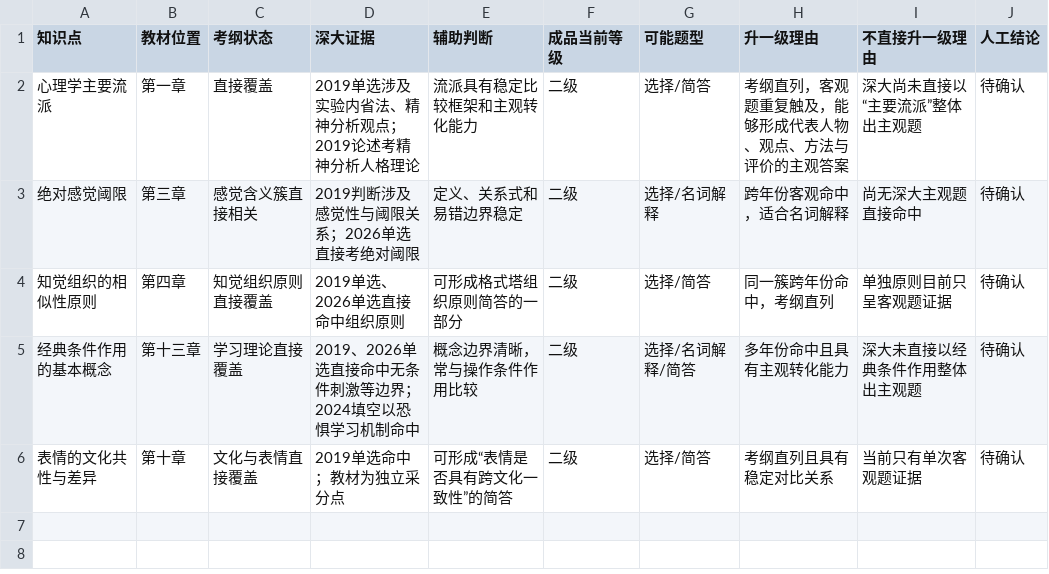
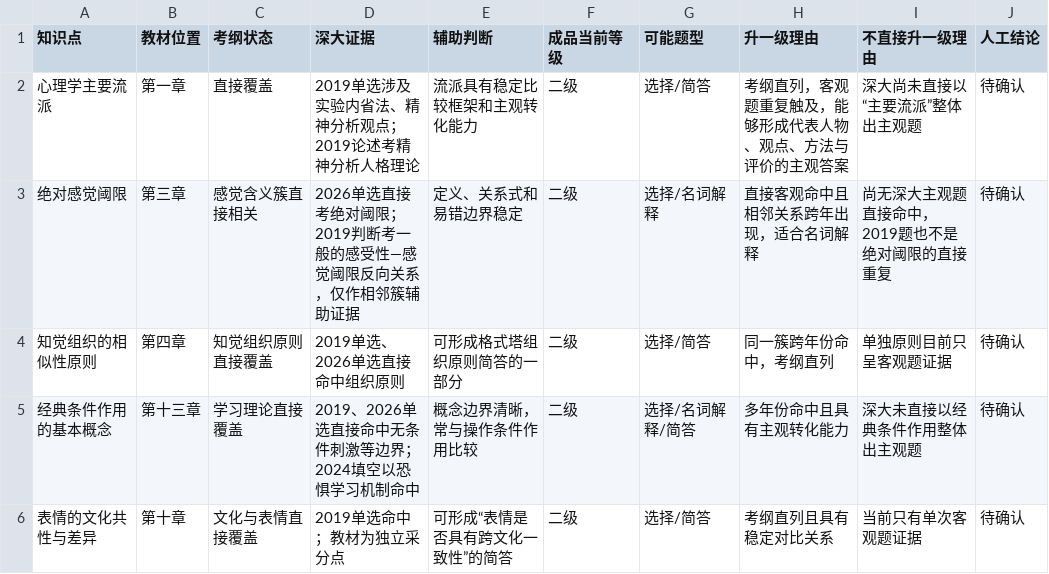
Before and after one commit to wx855208227-a11y/tietou, a TSV file: outputs/szu-347/general-psychology/remake/evidence/strong_secondary_review.tsv, drawn as a sheet.

```diff
--- a/outputs/szu-347/general-psychology/remake/evidence/strong_secondary_review.tsv
+++ b/outputs/szu-347/general-psychology/remake/evidence/strong_secondary_review.tsv
@@ -2,3 +2,3 @@
 心理学主要流派	第一章	直接覆盖	2019单选涉及实验内省法、精神分析观点；2019论述考精神分析人格理论	流派具有稳定比较框架和主观转化能力	二级	选择/简答	考纲直列，客观题重复触及，能够形成代表人物、观点、方法与评价的主观答案	深大尚未直接以“主要流派”整体出主观题	待确认
-绝对感觉阈限	第三章	感觉含义簇直接相关	2019判断涉及感觉性与阈限关系；2026单选直接考绝对阈限	定义、关系式和易错边界稳定	二级	选择/名词解释	跨年份客观命中，适合名词解释	尚无深大主观题直接命中	待确认
+绝对感觉阈限	第三章	感觉含义簇直接相关	2026单选直接考绝对阈限；2019判断考一般的感受性—感觉阈限反向关系，仅作相邻簇辅助证据	定义、关系式和易错边界稳定	二级	选择/名词解释	直接客观命中且相邻关系跨年出现，适合名词解释	尚无深大主观题直接命中，2019题也不是绝对阈限的直接重复	待确认
 知觉组织的相似性原则	第四章	知觉组织原则直接覆盖	2019单选、2026单选直接命中组织原则	可形成格式塔组织原则简答的一部分	二级	选择/简答	同一簇跨年份命中，考纲直列	单独原则目前只呈客观题证据	待确认
```
Also changed, not shown: outputs/szu-347/general-psychology/remake/evidence/exam_profile.tsv, outputs/szu-347/general-psychology/remake/evidence/question_evidence.tsv, 5 other files.
